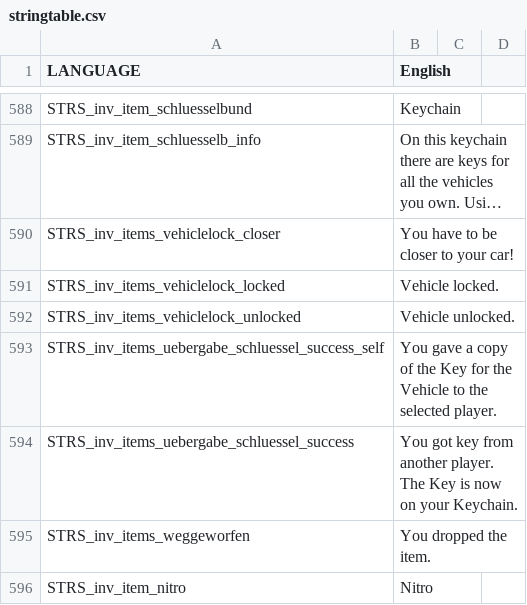
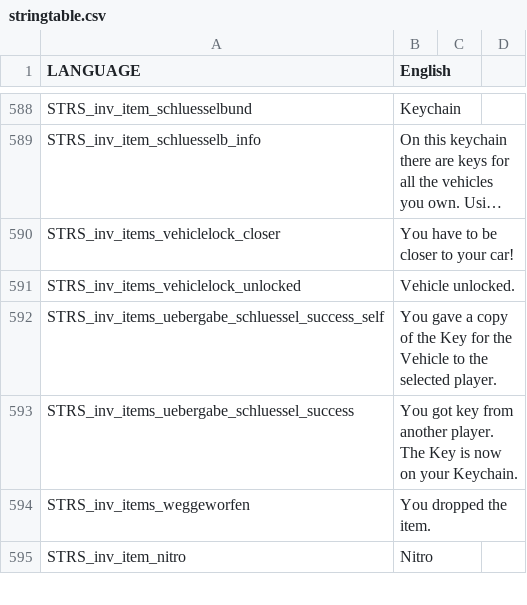
Before and after one commit to Armitxes/TakistanLife, a CSV file: BBTakiLife.Takistan/stringtable.csv, drawn as a sheet; only a part is shown, gaps mark what is left out; long unchanged cells end in …; the diff names each change by its address in the sheet, - before the commit and + after, or states it on an @@ line.

```diff
--- a/BBTakiLife.Takistan/stringtable.csv
+++ b/BBTakiLife.Takistan/stringtable.csv
-row 591: STRS_inv_items_vehiclelock_locked | Vehicle locked.
```
Also changed, not shown: 3 other files.
